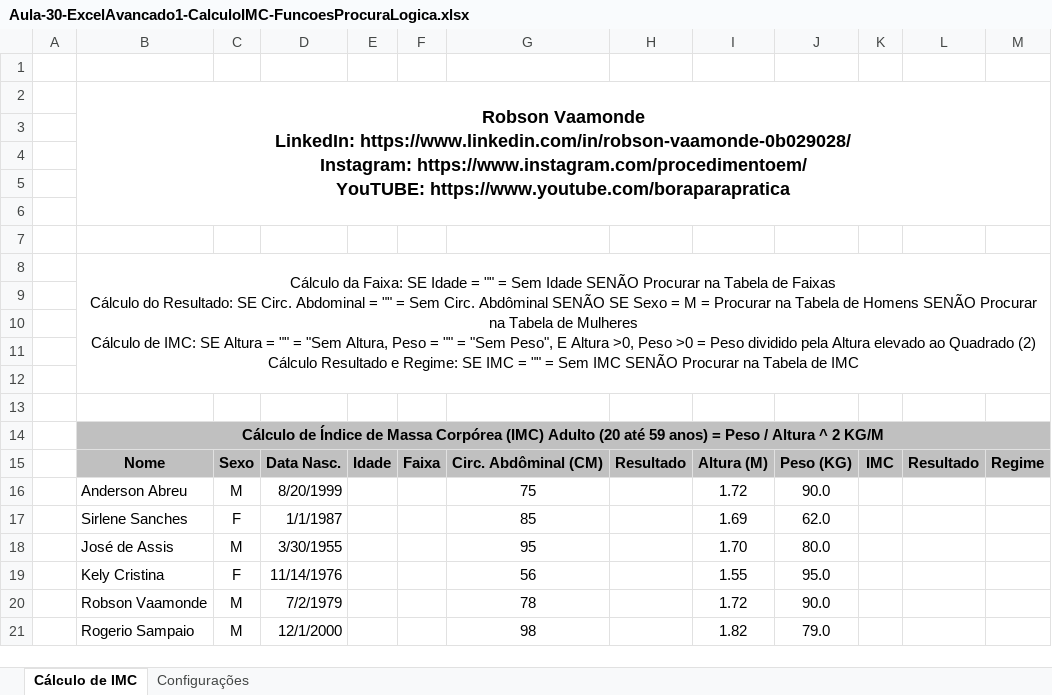
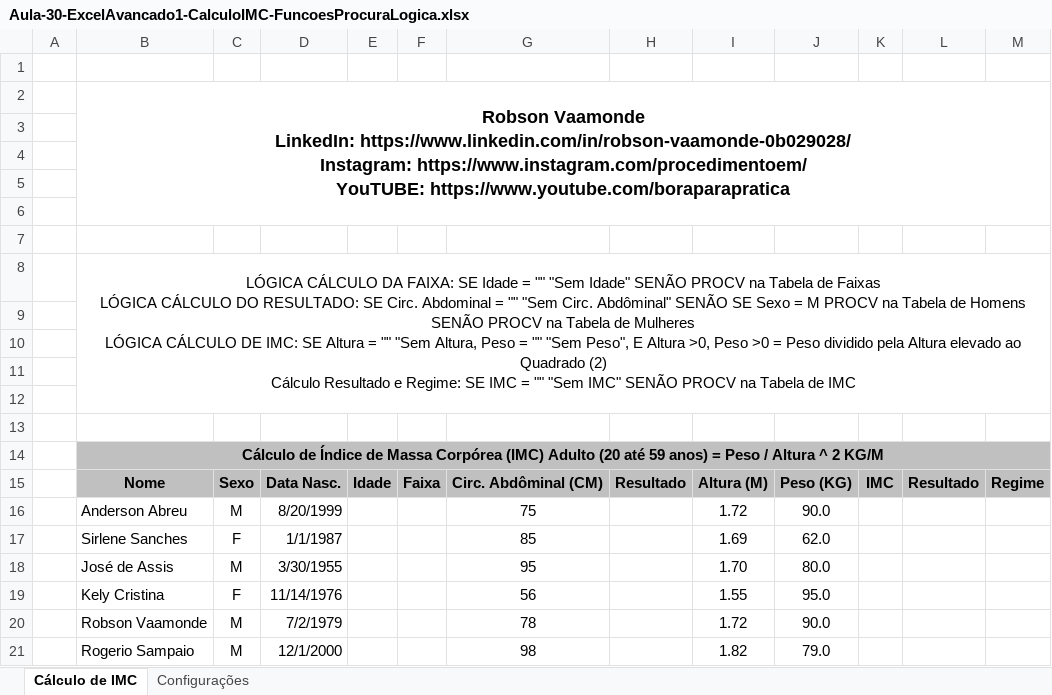
Before and after one commit to vaamonde/msexcel, an Excel workbook: 02-Avancado1-Funcoes/07-FuncoesProcuraLogicaExtra/Aula-30-ExcelAvancado1-CalculoIMC-FuncoesProcuraLogica.xlsx, sheet Cálculo de IMC, drawn as a sheet; values as stored, in another font and other column widths than the file's, no borders; charts and pictures not drawn; ↵ is a line break in a cell; the diff names each change by its address in the sheet, - before the commit and + after, or states it on an @@ line.

```diff
--- a/02-Avancado1-Funcoes/07-FuncoesProcuraLogicaExtra/Aula-30-ExcelAvancado1-CalculoIMC-FuncoesProcuraLogica.xlsx (sheet Cálculo de IMC)
+++ b/02-Avancado1-Funcoes/07-FuncoesProcuraLogicaExtra/Aula-30-ExcelAvancado1-CalculoIMC-FuncoesProcuraLogica.xlsx (sheet Cálculo de IMC)
-B8: Cálculo da Faixa: SE Idade = "" = Sem Idade SENÃO Procurar na Tabela de Faixas ↵ Cálculo do Resultado: SE Circ. Abdominal = "" = Sem Circ. Abdôminal SENÃO SE Sexo = M = Procurar na Tabela de Homens SENÃO Procurar na Tabela de Mulheres ↵ Cálculo de IMC: SE Altura = "" = "Sem Altura, Peso = "" = "Sem Peso", E Altura >0, Peso >0 = Peso dividido pela Altura elevado ao Quadrado (2) ↵ Cálculo Resultado e Regime: SE IMC = "" = Sem IMC SENÃO Procurar na Tabela…
+B8: LÓGICA CÁLCULO DA FAIXA: SE Idade = "" "Sem Idade" SENÃO PROCV na Tabela de Faixas ↵ LÓGICA CÁLCULO DO RESULTADO: SE Circ. Abdominal = "" "Sem Circ. Abdôminal" SENÃO SE Sexo = M PROCV na Tabela de Homens SENÃO PROCV na Tabela de Mulheres ↵ LÓGICA CÁLCULO DE IMC: SE Altura = "" "Sem Altura, Peso = "" "Sem Peso", E Altura >0, Peso >0 = Peso dividido pela Altura elevado ao Quadrado (2) ↵ Cálculo Resultado e Regime: SE IMC = "" "Sem IMC" SENÃO PROCV na Tabela…
```
Also changed, not shown: 02-Avancado1-Funcoes/05-FuncoesLogica/Aula-21-ExcelAvancado1-Logica-SE-E-OU-NAO-FuncoesLogica.xlsx, 02-Avancado1-Funcoes/05-FuncoesLogica/Aula-24-ExcelAvancado1-Universidade-FuncoesLogica.xlsx, 6 other files.
